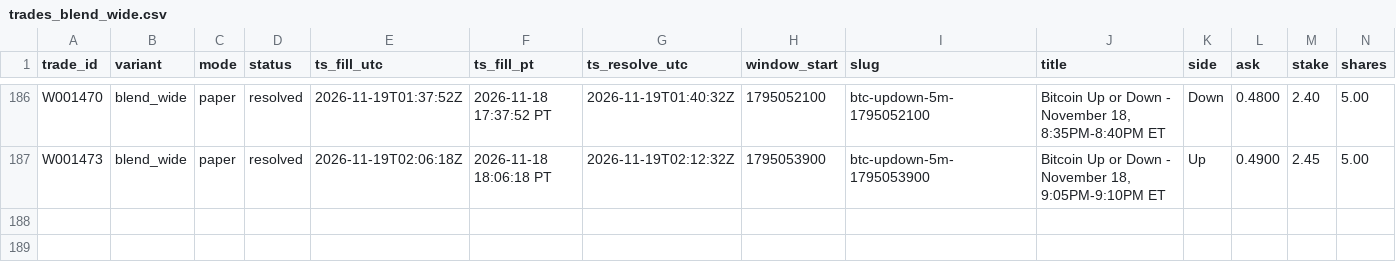
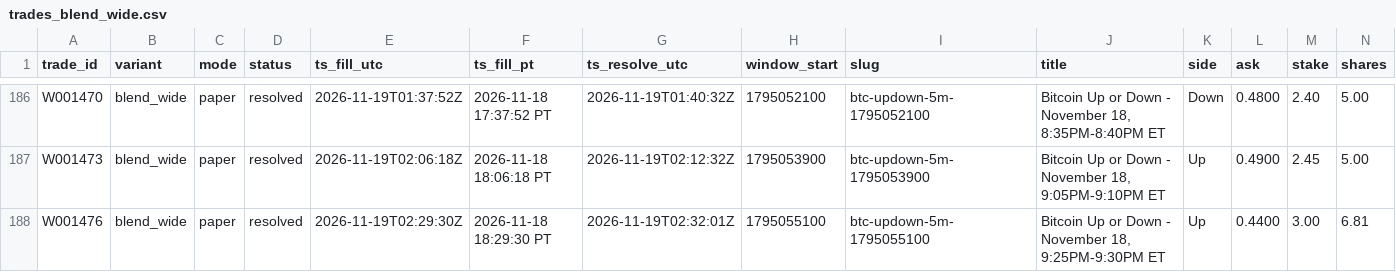
Before and after one commit to michaeldeuchar-dotcom/btc5m-paper-bot, a CSV file: data/week1/trades_blend_wide.csv, drawn as a sheet; only a part is shown, gaps mark what is left out; rows hold the shown columns only; the diff names each change by its address in the sheet, - before the commit and + after, or states it on an @@ line.

```diff
--- a/data/week1/trades_blend_wide.csv
+++ b/data/week1/trades_blend_wide.csv
+row 188: W001476 | blend_wide | paper | resolved | 2026-11-19T02:29:30Z | 2026-11-18 18:29:30 PT | 2026-11-19T02:32:01Z | 1795055100 | btc-updown-5m-1795055100 | Bitcoin Up or Down - November 18, 9:25PM-9:30PM ET | Up | 0.4400 | 3.00 | 6.81
```
Also changed, not shown: data/week1/decisions_tail.csv, data/week1/trades_model_early.csv, 4 other files.
